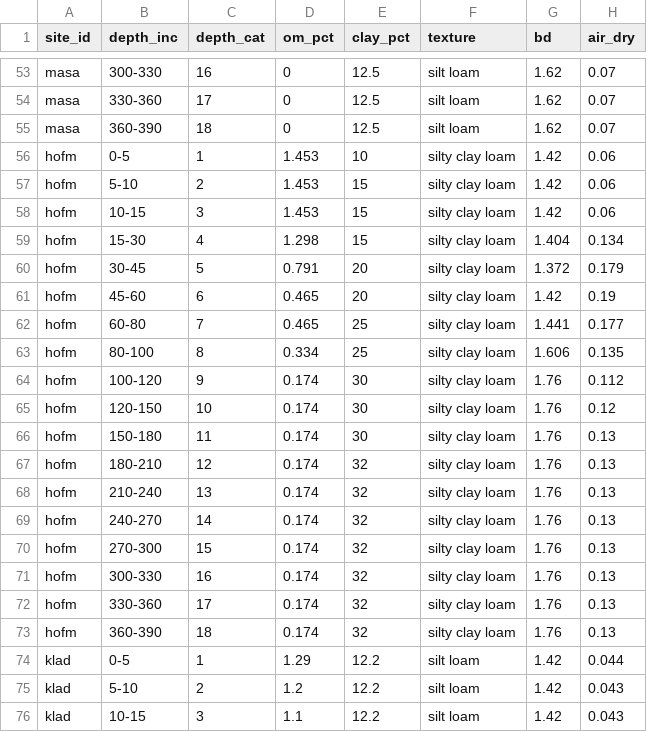
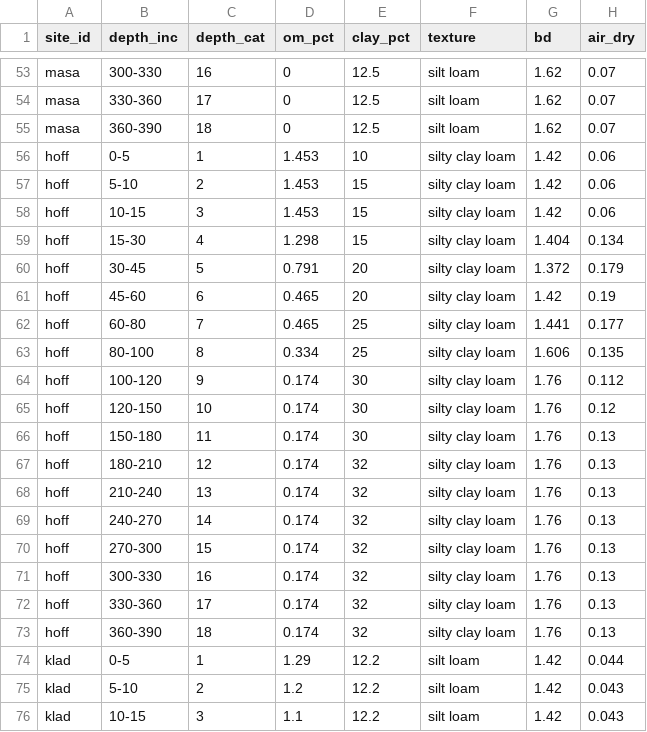
Before and after one commit to vanichols/ghproj_Ncurve, a CSV file: 01_proc-raw-outs/pro_soils.csv, drawn as a sheet; only a part is shown, gaps mark what is left out; the diff covers the shown part only; the diff names each change by its address in the sheet, - before the commit and + after, or states it on an @@ line.

```diff
--- a/01_proc-raw-outs/pro_soils.csv
+++ b/01_proc-raw-outs/pro_soils.csv
-A56:A73 (site_id): hofm
+A56:A73 (site_id): hoff
```
Also changed, not shown: 18 edited cells elsewhere in this file, 01_proc-raw-outs/pro_soils-60cm.csv, 1 other file.
